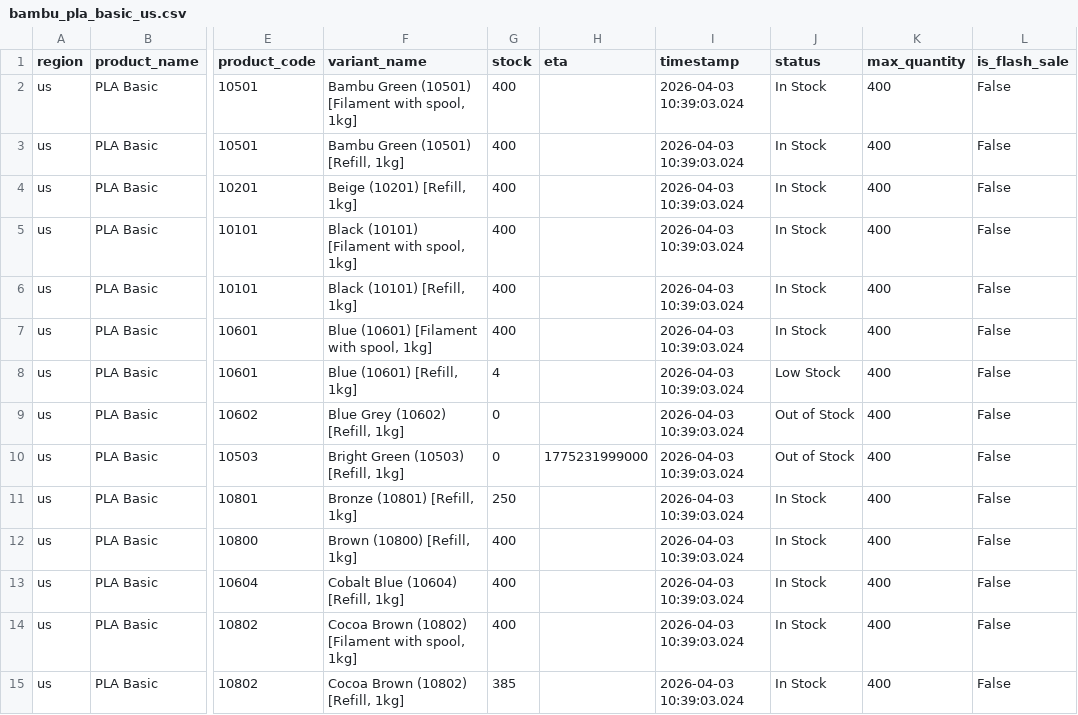
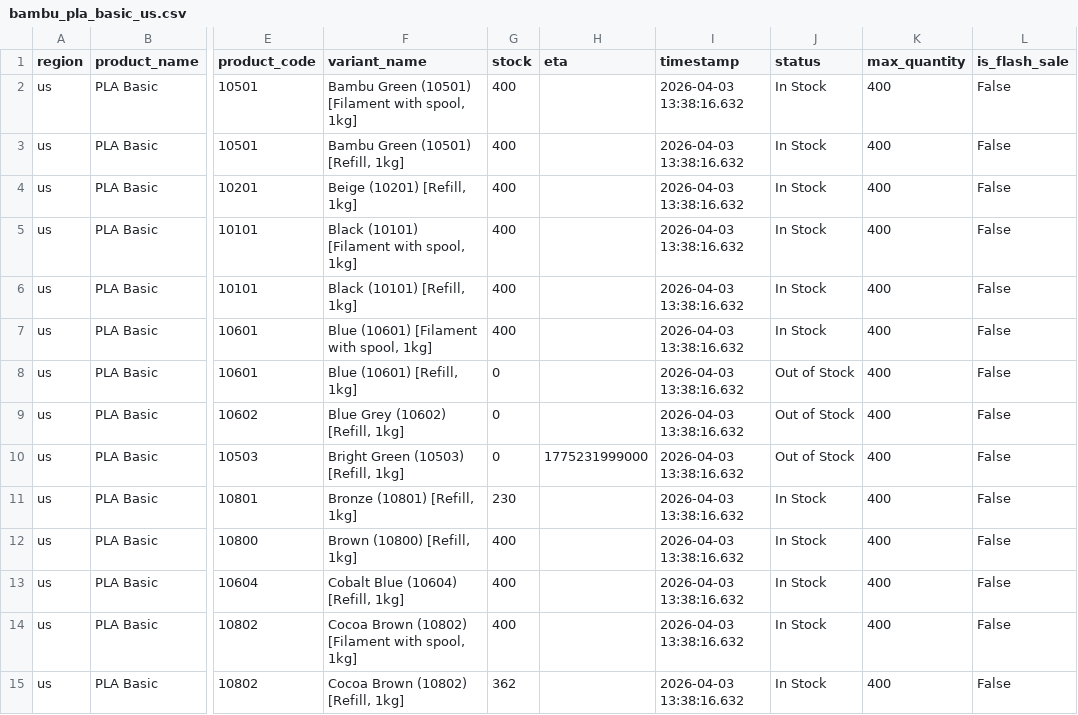
Before and after one commit to zachrigby3-star/bambu-filament-tracker, a CSV file: bambu_pla_basic_us.csv, drawn as a sheet; only a part is shown, gaps mark what is left out; the diff covers the shown part only; the diff names each change by its address in the sheet, - before the commit and + after, or states it on an @@ line.

```diff
--- a/bambu_pla_basic_us.csv
+++ b/bambu_pla_basic_us.csv
-I2:I15 (timestamp): 2026-04-03 10:39:03.024
+I2:I15 (timestamp): 2026-04-03 13:38:16.632
-G8 (stock): 4
+G8 (stock): 0
-J8 (status): Low Stock
+J8 (status): Out of Stock
-G11 (stock): 250
+G11 (stock): 230
-G15 (stock): 385
+G15 (stock): 362
```
Also changed, not shown: 33 edited cells elsewhere in this file.
